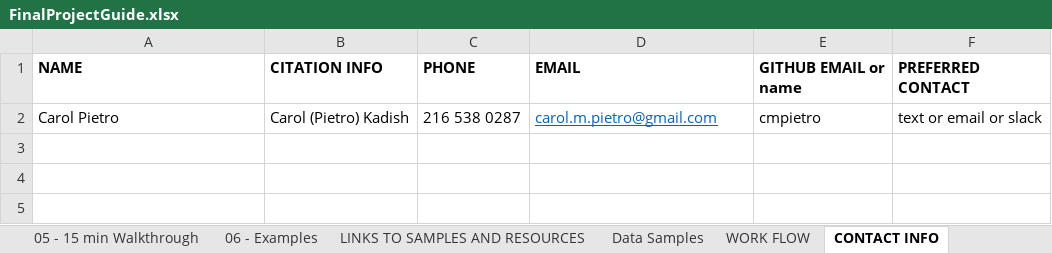
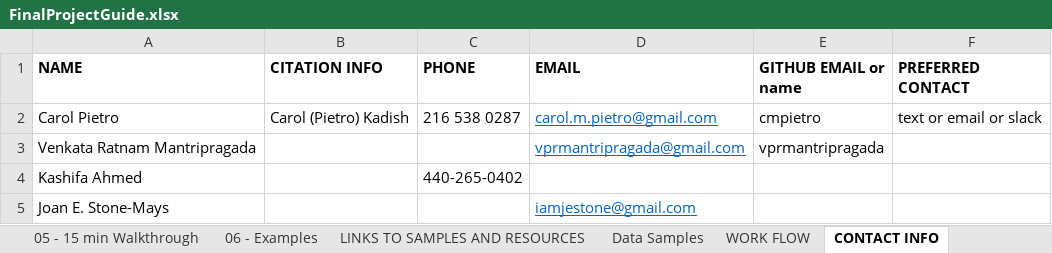
Before and after one commit to cmpietro/FinalProject-MachineLearning, an Excel workbook: FinalProjectGuide.xlsx, sheet CONTACT INFO, drawn as a sheet; values as stored, in another font and other column widths than the file's, no borders; 1 other sheet too large or unreadable and not compared; the diff names each change by its address in the sheet, - before the commit and + after, or states it on an @@ line.

```diff
--- a/FinalProjectGuide.xlsx (sheet CONTACT INFO)
+++ b/FinalProjectGuide.xlsx (sheet CONTACT INFO)
+row 3: Venkata Ratnam Mantripragada |  |  | vprmantripragada@gmail.com | vprmantripragada
+row 4: Kashifa Ahmed |  | 440-265-0402
+row 5: Joan E. Stone-Mays |  |  | iamjestone@gmail.com
```
Also changed, not shown: sheet LINKS TO SAMPLES AND RESOURCES, sheet 01 - FIND A PROBLEM, 3 other files.
